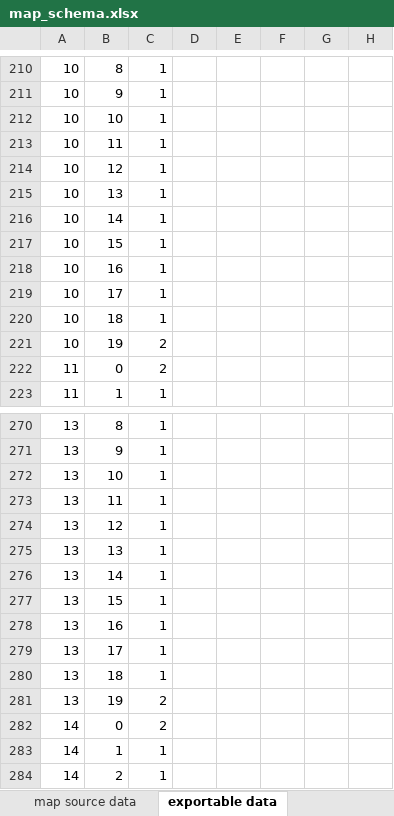
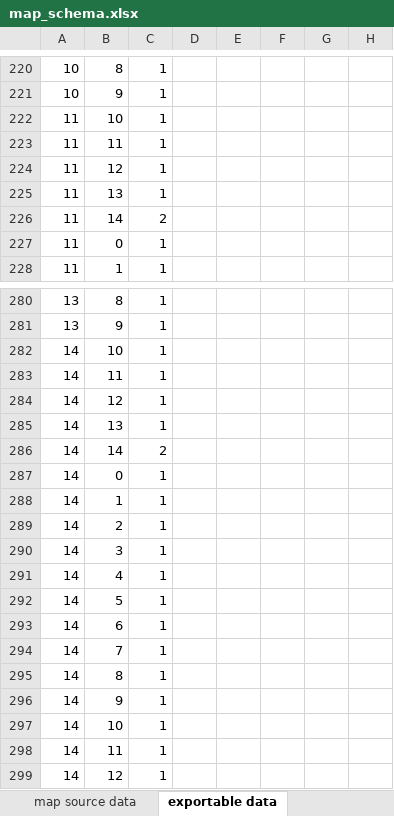
Before and after one commit to gpljr/BlockTileSystem, an Excel workbook: BlockTileSystem/Assets/Levels/map_schema.xlsx, sheet exportable data, drawn as a sheet; only a part is shown, gaps mark what is left out; the shorter side is filled out with more unchanged rows; values as stored, in another font and other column widths than the file's, no borders; table styles not drawn; removed rows and columns are numbered as before the commit, all else as after; rows hold the shown columns only; the diff covers the shown part only; the diff names each change by its address in the sheet, - before the commit and + after, or states it on an @@ line.

```diff
--- a/BlockTileSystem/Assets/Levels/map_schema.xlsx (sheet exportable data)
+++ b/BlockTileSystem/Assets/Levels/map_schema.xlsx (sheet exportable data)
@@ row 212 moved to row 207: 10 @@
@@ row 213 moved to row 208: 10 @@
@@ row 214 moved to row 209: 10 @@
@@ row 215 moved to row 210: 10 @@
-row 216: 10 | 14 | 1
-row 217: 10 | 15 | 1
-row 218: 10 | 16 | 1
-row 219: 10 | 17 | 1
-row 220: 10 | 18 | 1
-row 221: 10 | 19 | 2
+row 222: 11 | 10 | 1
+row 223: 11 | 11 | 1
+row 224: 11 | 12 | 1
+row 225: 11 | 13 | 1
-B226: 0
+B226: 14
+row 227: 11 | 0 | 1
@@ row 272 moved to row 267: 13 @@
@@ row 273 moved to row 268: 13 @@
@@ row 274 moved to row 269: 13 @@
@@ row 275 moved to row 270: 13 @@
-row 276: 13 | 14 | 1
-row 277: 13 | 15 | 1
-row 278: 13 | 16 | 1
-row 279: 13 | 17 | 1
-row 280: 13 | 18 | 1
-row 281: 13 | 19 | 2
+row 282: 14 | 10 | 1
+row 283: 14 | 11 | 1
+row 284: 14 | 12 | 1
+row 285: 14 | 13 | 1
-B286: 0
+B286: 14
+row 287: 14 | 0 | 1
```
Also changed, not shown: 59 added rows, 57 removed rows, 19 moved rows and 80 edited cells elsewhere in this sheet, formulas that keep their value.
